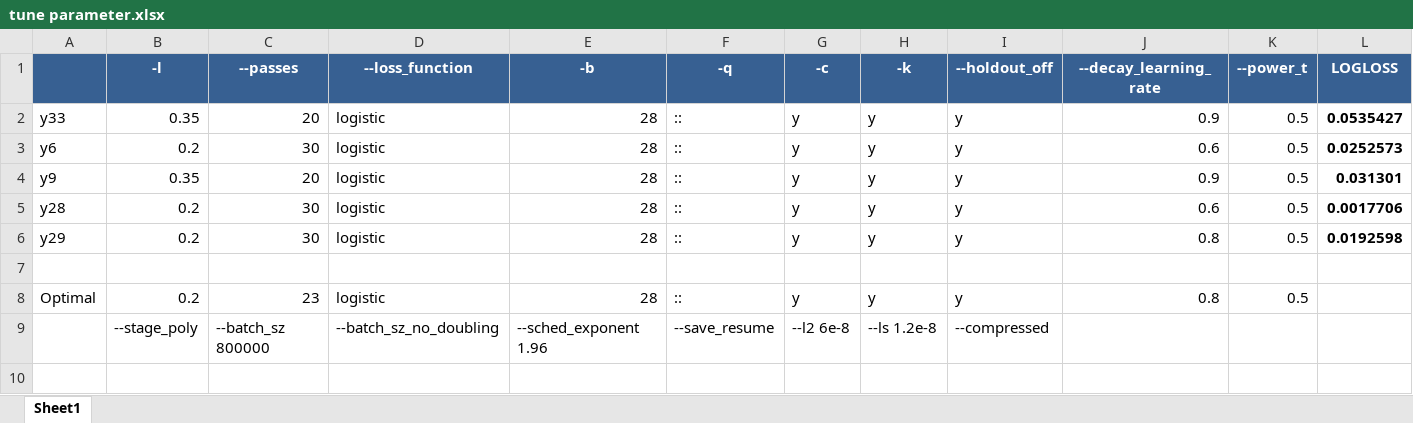
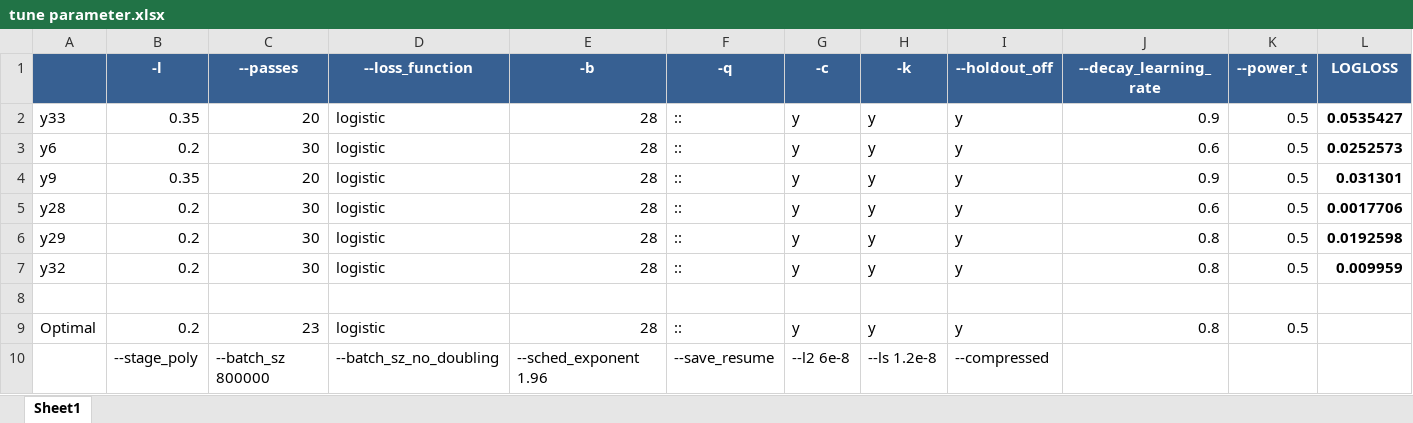
Before and after one commit to ivanliu1989/Tradeshift-Text-Classification, an Excel workbook: vw-model/tune parameter.xlsx, sheet Sheet1, drawn as a sheet; only a part is shown; values as stored, in another font and other column widths than the file's, no borders; rows hold the shown columns only; the diff names each change by its address in the sheet, - before the commit and + after, or states it on an @@ line.

Commit message:
vw

```diff
--- a/vw-model/tune parameter.xlsx (sheet Sheet1)
+++ b/vw-model/tune parameter.xlsx (sheet Sheet1)
+row 7: y32 | 0.2 | 30 | logistic | 28 | :: | y | y | y | 0.8 | 0.5 | 0.009959
```
